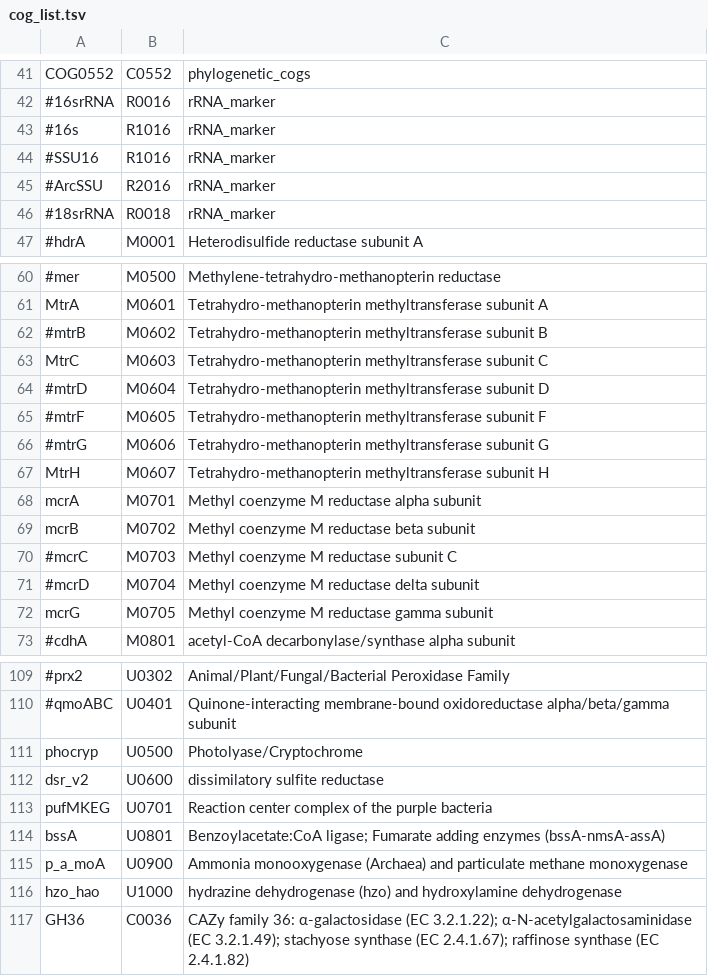
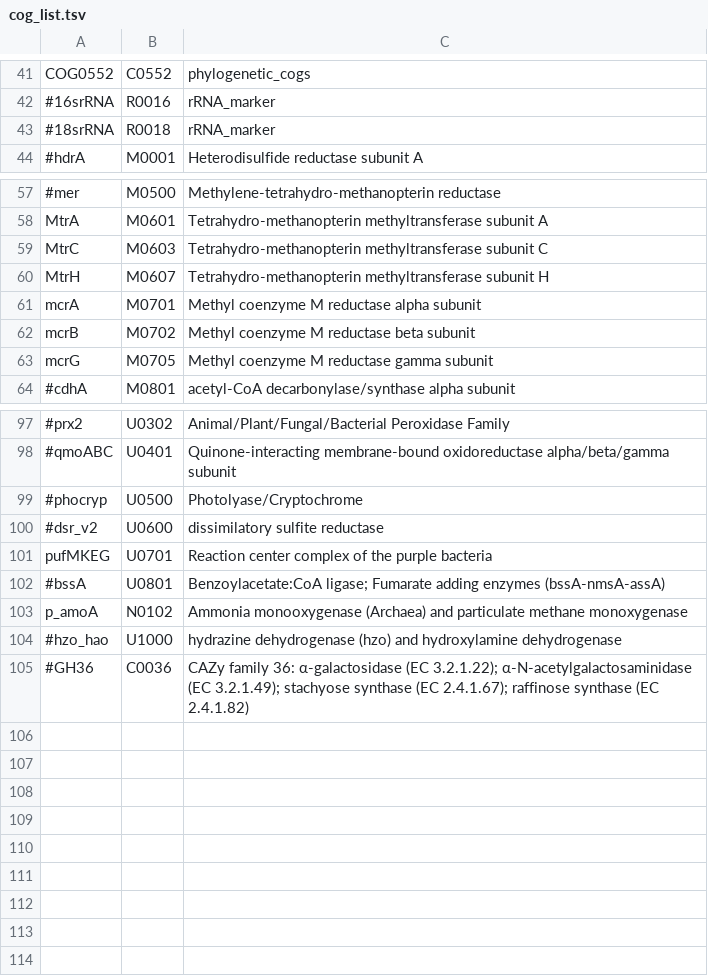
Before and after one commit to hallamlab/TreeSAPP, a TSV file: data/tree_data/cog_list.tsv, drawn as a sheet; only a part is shown, gaps mark what is left out; removed rows and columns are numbered as before the commit, all else as after; the diff covers the shown part only; the diff names each change by its address in the sheet, - before the commit and + after, or states it on an @@ line.

```diff
--- a/data/tree_data/cog_list.tsv
+++ b/data/tree_data/cog_list.tsv
-row 43: #16s | R1016 | rRNA_marker
-row 44: #SSU16 | R1016 | rRNA_marker
-row 45: #ArcSSU | R2016 | rRNA_marker
-row 62: #mtrB | M0602 | Tetrahydro-methanopterin methyltransferase subunit B
-row 64: #mtrD | M0604 | Tetrahydro-methanopterin methyltransferase subunit D
-row 65: #mtrF | M0605 | Tetrahydro-methanopterin methyltransferase subunit F
-row 66: #mtrG | M0606 | Tetrahydro-methanopterin methyltransferase subunit G
-row 70: #mcrC | M0703 | Methyl coenzyme M reductase subunit C
-row 71: #mcrD | M0704 | Methyl coenzyme M reductase delta subunit
-A99: phocryp
+A99: #phocryp
-A100: dsr_v2
+A100: #dsr_v2
-A102: bssA
+A102: #bssA
-A103: p_a_moA
+A103: p_amoA
-B103: U0900
+B103: N0102
-A104: hzo_hao
+A104: #hzo_hao
-A105: GH36
+A105: #GH36
```
Also changed, not shown: 3 removed rows and 1 edited cell elsewhere in this file, 7 other files.
